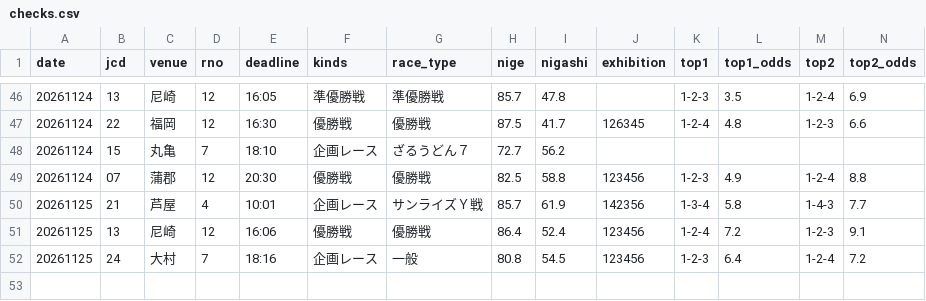
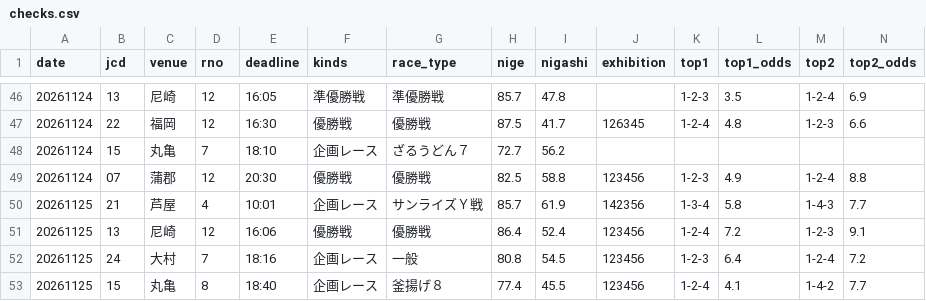
Before and after one commit to formulaonewinred-bli/bote-tuchi, a CSV file: data/checks.csv, drawn as a sheet; only a part is shown, gaps mark what is left out; rows hold the shown columns only; the diff names each change by its address in the sheet, - before the commit and + after, or states it on an @@ line.

```diff
--- a/data/checks.csv
+++ b/data/checks.csv
+row 53: 20261125 | 15 | 丸亀 | 8 | 18:40 | 企画レース | 釜揚げ８ | 77.4 | 45.5 | 123456 | 1-2-4 | 4.1 | 1-4-2 | 7.7
```
Also changed, not shown: 1 other file.
